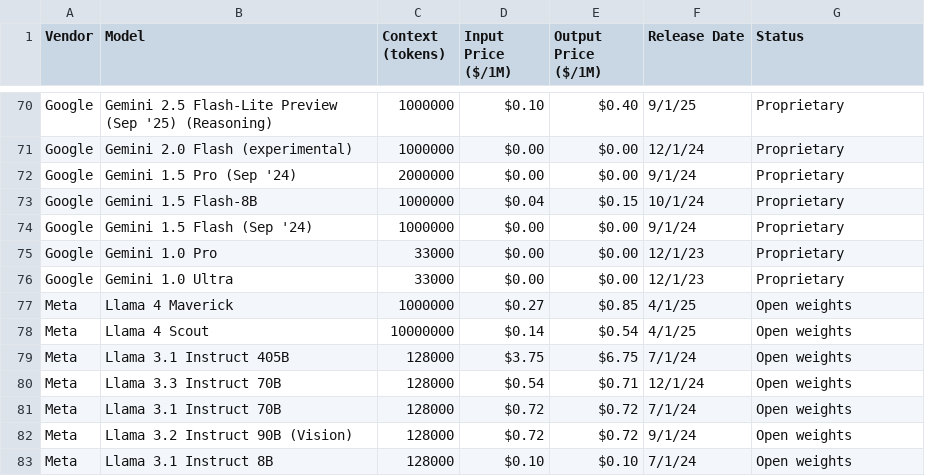
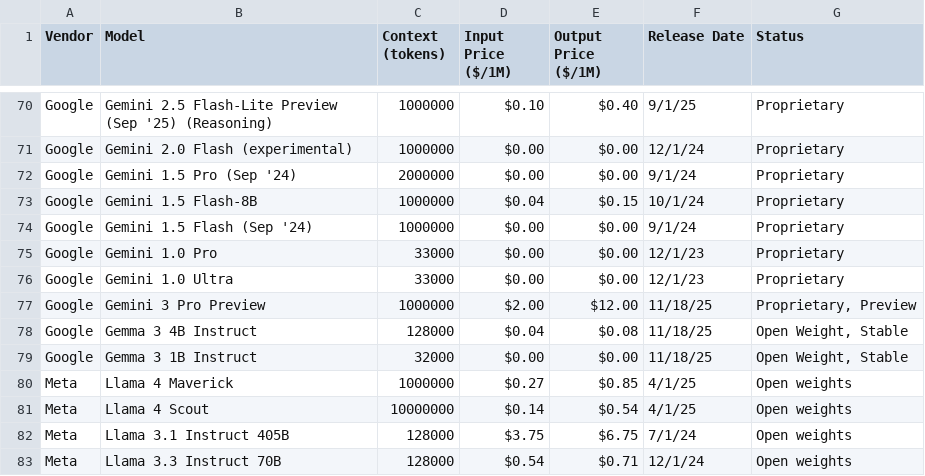
Before and after one commit to adithyadaine/AI-Model-Price-Comparison, a CSV file: ai_model_list.csv, drawn as a sheet; only a part is shown, gaps mark what is left out; the shorter side is filled out with more unchanged rows.

Commit message:
Added new AI models (Gemini 3 family) to the data source.

```diff
--- a/ai_model_list.csv
+++ b/ai_model_list.csv
@@ -76,2 +76,5 @@ Google,Gemini 1.0 Pro,33000,$0.00 ,$0.00 ,12/1/23,Proprietary
 Google,Gemini 1.0 Ultra,33000,$0.00 ,$0.00 ,12/1/23,Proprietary
+Google,Gemini 3 Pro Preview,1000000,$2.00 ,$12.00 ,11/18/25,"Proprietary, Preview"
+Google,Gemma 3 4B Instruct,128000,$0.04 ,$0.08 ,11/18/25,"Open Weight, Stable"
+Google,Gemma 3 1B Instruct,32000,$0.00 ,$0.00 ,11/18/25,"Open Weight, Stable"
 Meta,Llama 4 Maverick,1000000,$0.27 ,$0.85 ,4/1/25,Open weights
```
Also changed, not shown: 1 other file.
